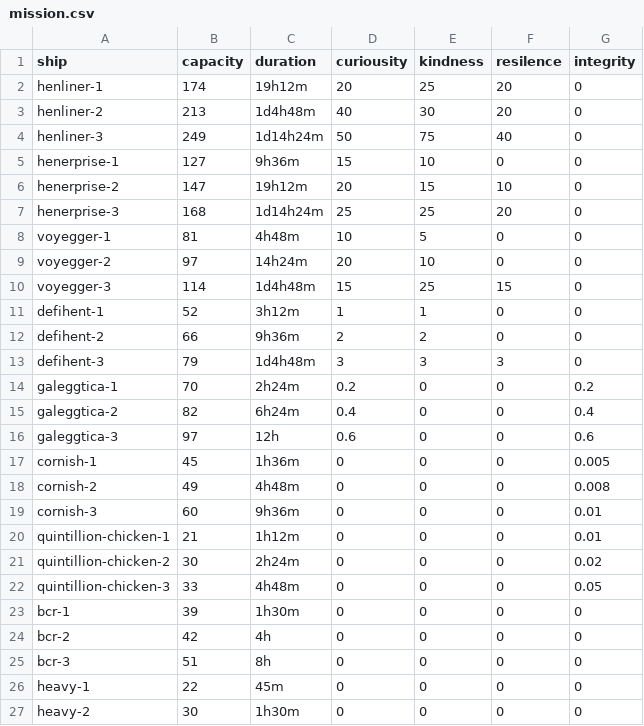
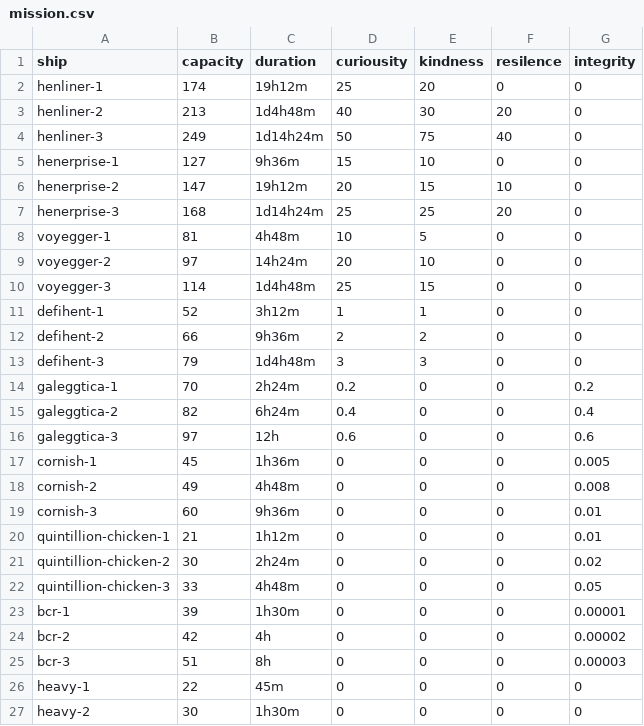
Before and after one commit to Kolyn090/EggIncVirtualShip, a CSV file: data/mission.csv, drawn as a sheet; only a part is shown.

```diff
--- a/data/mission.csv
+++ b/data/mission.csv
@@ -1,3 +1,3 @@
 ship,capacity,duration,curiousity,kindness,resilence,integrity
-henliner-1,174,19h12m,20,25,20,0
+henliner-1,174,19h12m,25,20,0,0
 henliner-2,213,1d4h48m,40,30,20,0
@@ -9,6 +9,6 @@ voyegger-1,81,4h48m,10,5,0,0
 voyegger-2,97,14h24m,20,10,0,0
-voyegger-3,114,1d4h48m,15,25,15,0
+voyegger-3,114,1d4h48m,25,15,0,0
 defihent-1,52,3h12m,1,1,0,0
 defihent-2,66,9h36m,2,2,0,0
-defihent-3,79,1d4h48m,3,3,3,0
+defihent-3,79,1d4h48m,3,3,0,0
 galeggtica-1,70,2h24m,0.2,0,0,0.2
@@ -22,5 +22,5 @@ quintillion-chicken-2,30,2h24m,0,0,0,0.02
 quintillion-chicken-3,33,4h48m,0,0,0,0.05
-bcr-1,39,1h30m,0,0,0,0
-bcr-2,42,4h,0,0,0,0
-bcr-3,51,8h,0,0,0,0
+bcr-1,39,1h30m,0,0,0,0.00001
+bcr-2,42,4h,0,0,0,0.00002
+bcr-3,51,8h,0,0,0,0.00003
 heavy-1,22,45m,0,0,0,0
```
Also changed, not shown: 18 other files.
